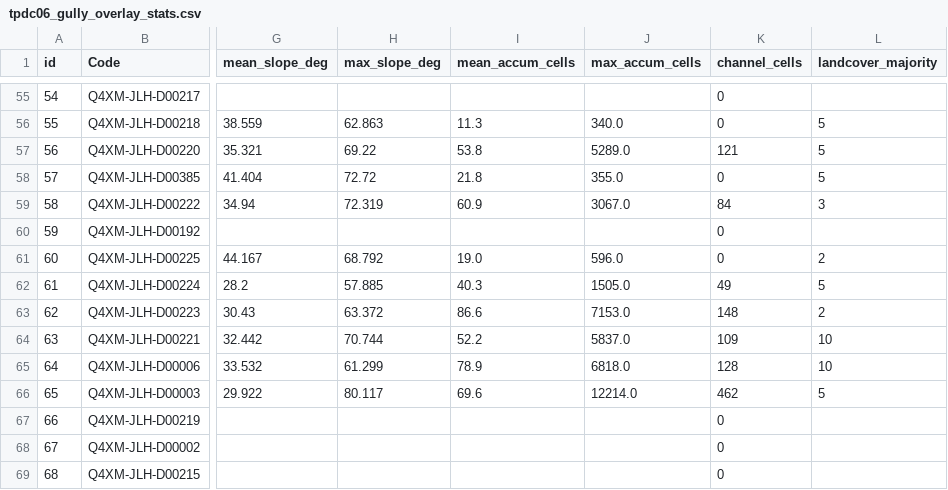
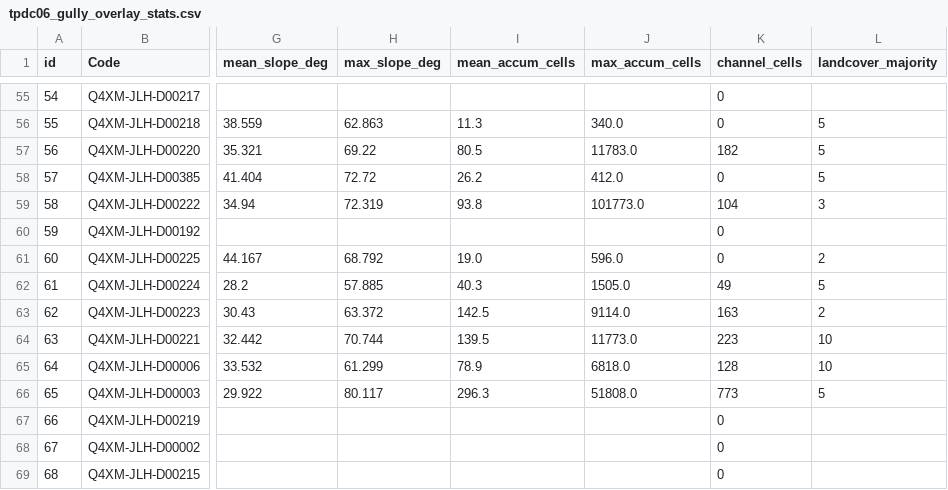
Before and after one commit to YanYuas/MTMCM-B-2026, a CSV file: 03_编程手/数据获取/data/processed/spatial_baseline/tpdc06_gully_overlay_stats.csv, drawn as a sheet; only a part is shown, gaps mark what is left out; the diff covers the shown part only; the diff names each change by its address in the sheet, - before the commit and + after, or states it on an @@ line.

```diff
--- a/03_编程手/数据获取/data/processed/spatial_baseline/tpdc06_gully_overlay_stats.csv
+++ b/03_编程手/数据获取/data/processed/spatial_baseline/tpdc06_gully_overlay_stats.csv
-I57 (mean_accum_cells): 53.8
+I57 (mean_accum_cells): 80.5
-J57 (max_accum_cells): 5289.0
+J57 (max_accum_cells): 11783.0
-K57 (channel_cells): 121
+K57 (channel_cells): 182
-I58 (mean_accum_cells): 21.8
+I58 (mean_accum_cells): 26.2
-J58 (max_accum_cells): 355.0
+J58 (max_accum_cells): 412.0
-I59 (mean_accum_cells): 60.9
+I59 (mean_accum_cells): 93.8
-J59 (max_accum_cells): 3067.0
+J59 (max_accum_cells): 101773.0
-K59 (channel_cells): 84
+K59 (channel_cells): 104
-I63 (mean_accum_cells): 86.6
+I63 (mean_accum_cells): 142.5
-J63 (max_accum_cells): 7153.0
+J63 (max_accum_cells): 9114.0
-K63 (channel_cells): 148
+K63 (channel_cells): 163
-I64 (mean_accum_cells): 52.2
+I64 (mean_accum_cells): 139.5
-J64 (max_accum_cells): 5837.0
+J64 (max_accum_cells): 11773.0
-K64 (channel_cells): 109
+K64 (channel_cells): 223
-I66 (mean_accum_cells): 69.6
+I66 (mean_accum_cells): 296.3
-J66 (max_accum_cells): 12214.0
+J66 (max_accum_cells): 51808.0
-K66 (channel_cells): 462
+K66 (channel_cells): 773
```
Also changed, not shown: 32 edited cells elsewhere in this file, 18 other files.
